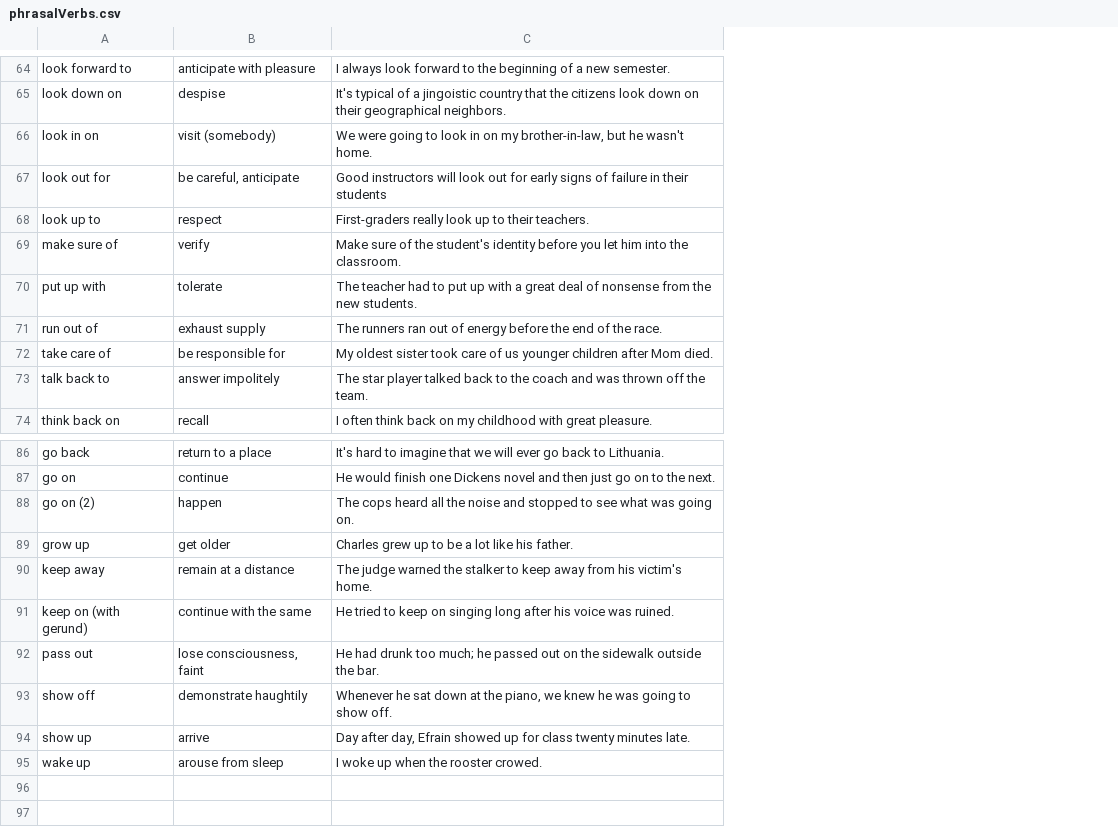
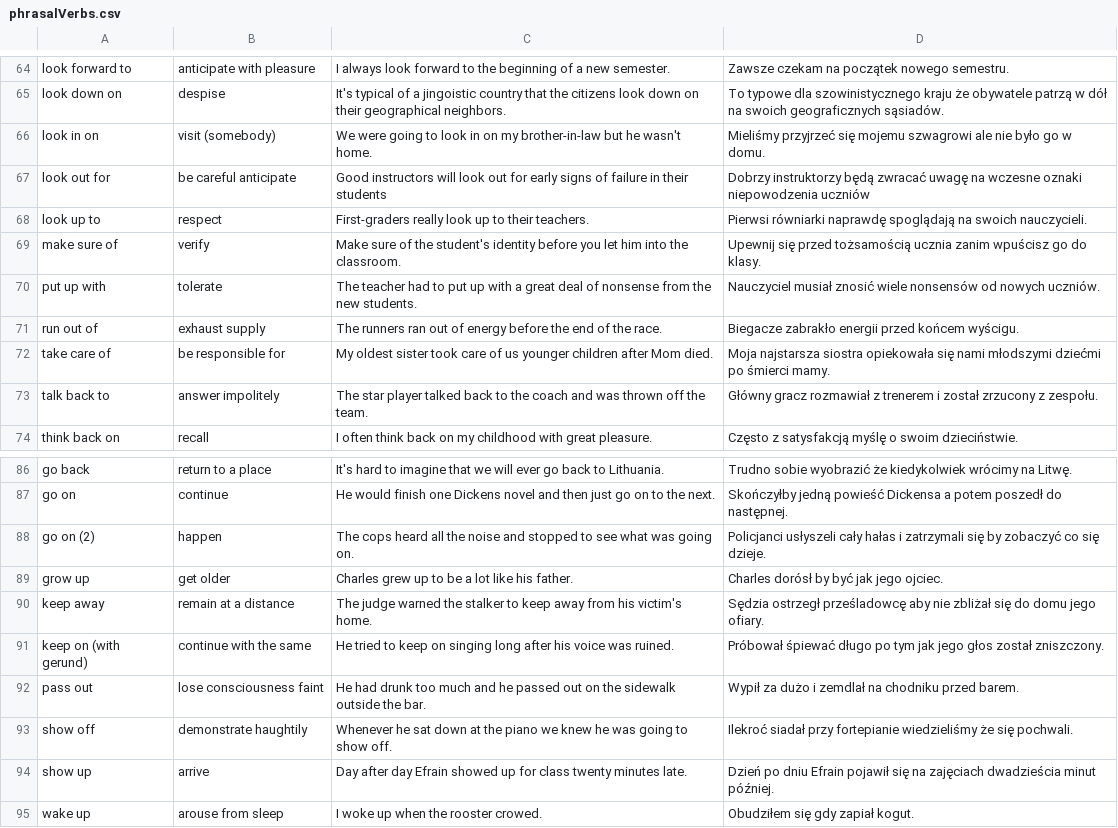
Before and after one commit to Ziem0/ByteOfEnglish, a CSV file: partThree/src/main/resources/phrasalVerbs.csv, drawn as a sheet; only a part is shown, gaps mark what is left out; the diff covers the shown part only; the diff names each change by its address in the sheet, - before the commit and + after, or states it on an @@ line.

```diff
--- a/partThree/src/main/resources/phrasalVerbs.csv
+++ b/partThree/src/main/resources/phrasalVerbs.csv
+column D, rows 64-74: Zawsze czekam na początek nowego semestru. | To typowe dla szowinistycznego kraju że obywatele patrzą w dół na swoich geograficznych sąsiadów. | Mieliśmy przyjrzeć się mojemu szwagrowi ale nie było go w domu. | Dobrzy instruktorzy będą zwracać uwagę na wczesne oznaki niepowodzenia uczniów | Pierwsi równiarki naprawdę spoglądają na swoich nauczycieli. | Upewnij się przed tożsamością ucznia zanim wpuścisz go do klasy. | Nauczyciel musiał znosić wiele nonsensów od nowych uczniów. | Biegacze zabrakło energii przed końcem wyścigu. | Moja najstarsza siostra opiekowała się nami młodszymi dziećmi po śmierci mamy. | Główny gracz rozmawiał z trenerem i został zrzucony z zespołu. | Często z satysfakcją myślę o swoim dzieciństwie.; rows 86-95: Trudno sobie wyobrazić że kiedykolwiek wrócimy na Litwę. | Skończyłby jedną powieść Dickensa a potem poszedł do następnej. | Policjanci usłyszeli cały hałas i zatrzymali się by zobaczyć co się dzieje. | Charles dorósł by być jak jego ojciec. | Sędzia ostrzegł prześladowcę aby nie zbliżał się do domu jego ofiary. | Próbował śpiewać długo po tym jak jego głos został zniszczony. | Wypił za dużo i zemdlał na chodniku przed barem. | Ilekroć siadał przy fortepianie wiedzieliśmy że się pochwali. | Dzień po dniu Efrain pojawił się na zajęciach dwadzieścia minut później. | Obudziłem się gdy zapiał kogut.
-C66: …on my brother-in-law, but he…
+C66: …on my brother-in-law but he…
-B67: be careful, anticipate
+B67: be careful anticipate
-B92: lose consciousness, faint
+B92: lose consciousness faint
-C92: …drunk too much; he passed…
+C92: …drunk too much and he passed…
-C93: …at the piano, we knew…
+C93: …at the piano we knew…
-C94: Day after day, Efrain showed…
+C94: Day after day Efrain showed…
```
Also changed, not shown: 24 edited cells elsewhere in this file, partThree/src/main/resources/verbs.csv, 30 other files.
